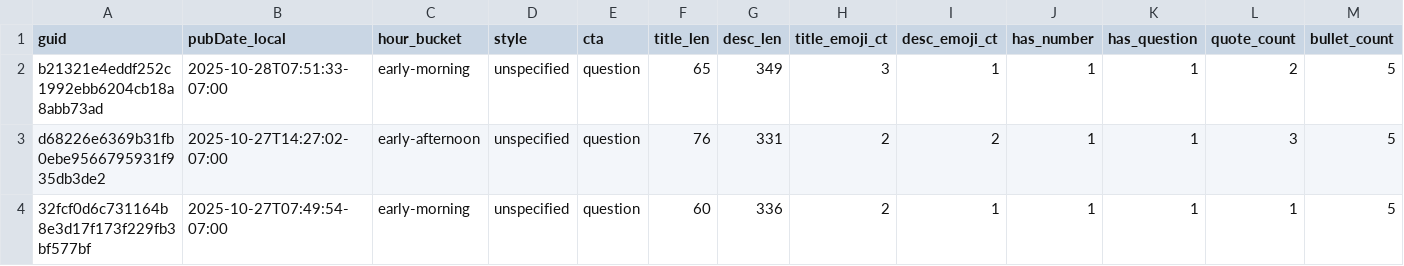
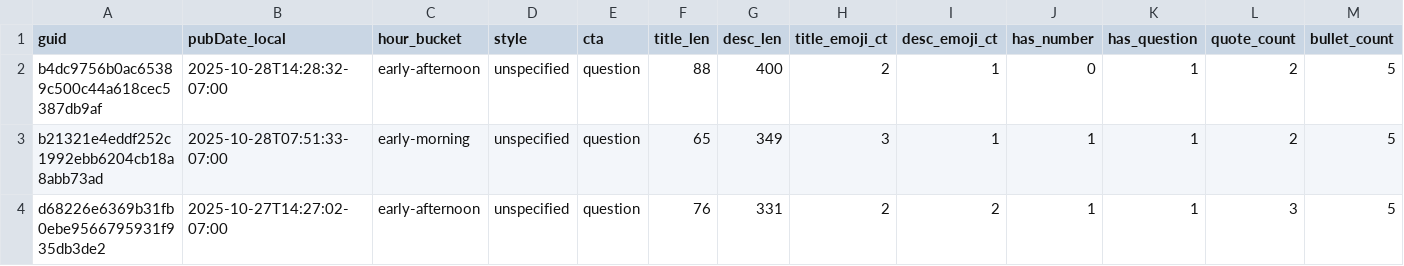
Before and after one commit to nikopastore/cf-autopost-feed, a CSV file: analytics/posts_features.csv, drawn as a sheet; only a part is shown; the shorter side is filled out with more unchanged rows; rows hold the shown columns only; the diff names each change by its address in the sheet, - before the commit and + after, or states it on an @@ line.

Commit message:
analytics: update reports, bandit, cron suggestion [skip ci]

```diff
--- a/analytics/posts_features.csv
+++ b/analytics/posts_features.csv
+row 2: b4dc9756b0ac65389c500c44a618cec5387db9af | 2025-10-28T14:28:32-07:00 | early-afternoon | unspecified | question | 88 | 400 | 2 | 1 | 0 | 1 | 2 | 5
```
Also changed, not shown: analytics/feature_summary.csv, 4 other files.
